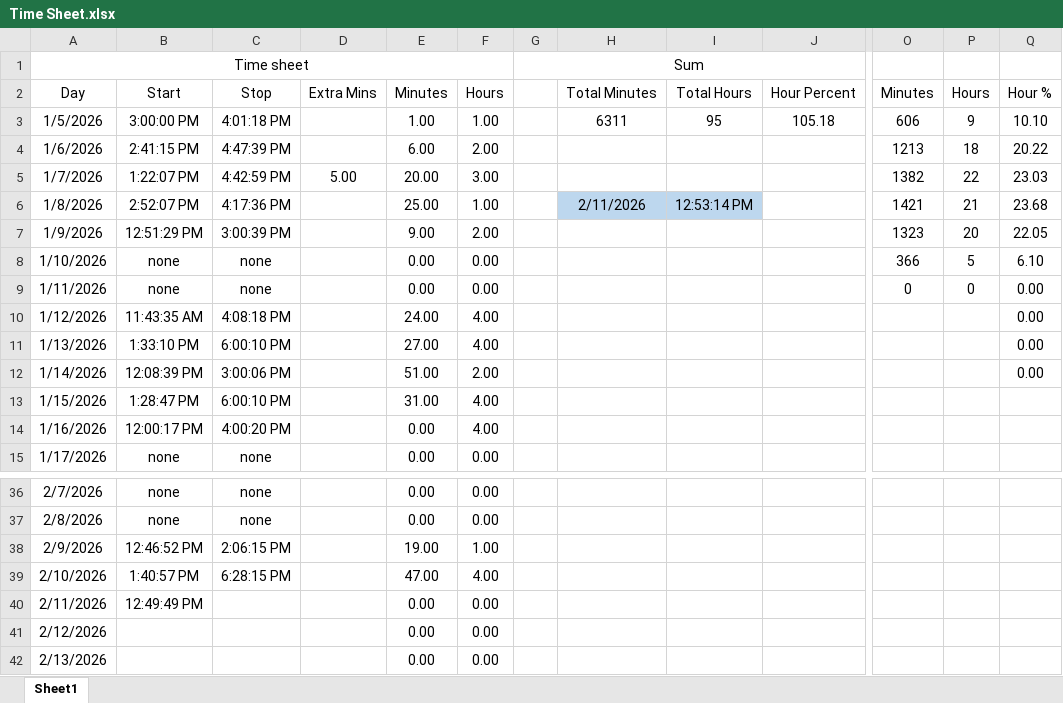
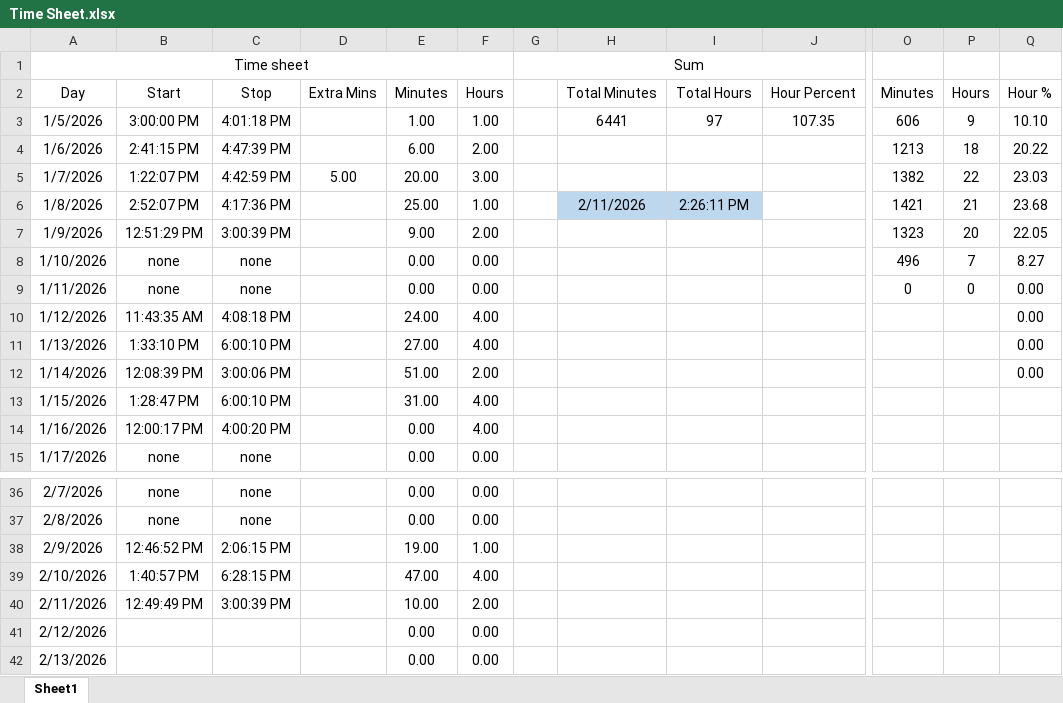
Before and after one commit to supertrey2004/Secure-Multi-Layer-Network-Project---Capstone, an Excel workbook: Baseline_docs/Time Sheet.xlsx, sheet Sheet1, drawn as a sheet; only a part is shown, gaps mark what is left out; values as stored, in another font and other column widths than the file's, no borders; table styles not drawn; the diff names each change by its address in the sheet, - before the commit and + after, or states it on an @@ line.

```diff
--- a/Baseline_docs/Time Sheet.xlsx (sheet Sheet1)
+++ b/Baseline_docs/Time Sheet.xlsx (sheet Sheet1)
-H3 (Total Minutes): 6311
+H3 (Total Minutes): 6441
-I3 (Total Hours): 95
+I3 (Total Hours): 97
-J3 (Hour Percent): 105.18
+J3 (Hour Percent): 107.35
-I6 (Total Hours): 12:53:14 PM
+I6 (Total Hours): 2:26:11 PM
-O8 (Minutes): 366
+O8 (Minutes): 496
-P8 (Hours): 5
+P8 (Hours): 7
-Q8 (Hour %): 6.10
+Q8 (Hour %): 8.27
-C40 (Stop): (empty)
+C40 (Stop): 3:00:39 PM
-E40 (Minutes): 0.00
+E40 (Minutes): 10.00
-F40 (Hours): 0.00
+F40 (Hours): 2.00
```
Also changed, not shown: 2 other files.
